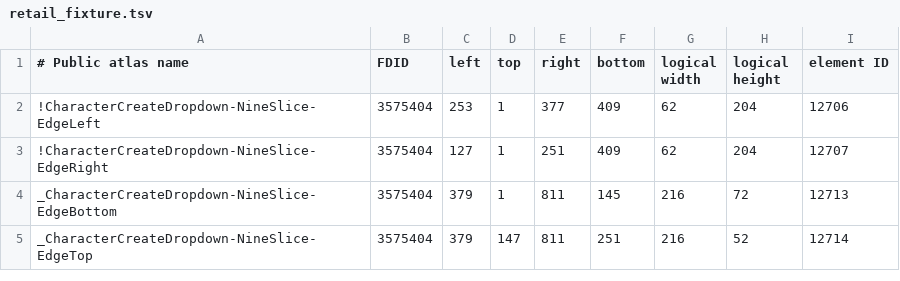
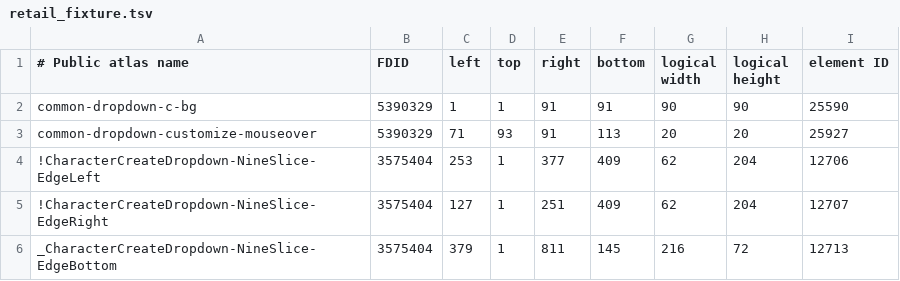
Before and after one commit to world-of-osso/ui-toolkit, a TSV file: src/atlas/retail_fixture.tsv, drawn as a sheet; only a part is shown; the shorter side is filled out with more unchanged rows.

Commit message:
Add authored Retail dropdown background and hover crops

```diff
--- a/src/atlas/retail_fixture.tsv
+++ b/src/atlas/retail_fixture.tsv
@@ -1,2 +1,4 @@
 # Public atlas name	FDID	left	top	right	bottom	logical width	logical height	element ID
+common-dropdown-c-bg	5390329	1	1	91	91	90	90	25590
+common-dropdown-customize-mouseover	5390329	71	93	91	113	20	20	25927
 !CharacterCreateDropdown-NineSlice-EdgeLeft	3575404	253	1	377	409	62	204	12706
```
Also changed, not shown: 2 other files.
